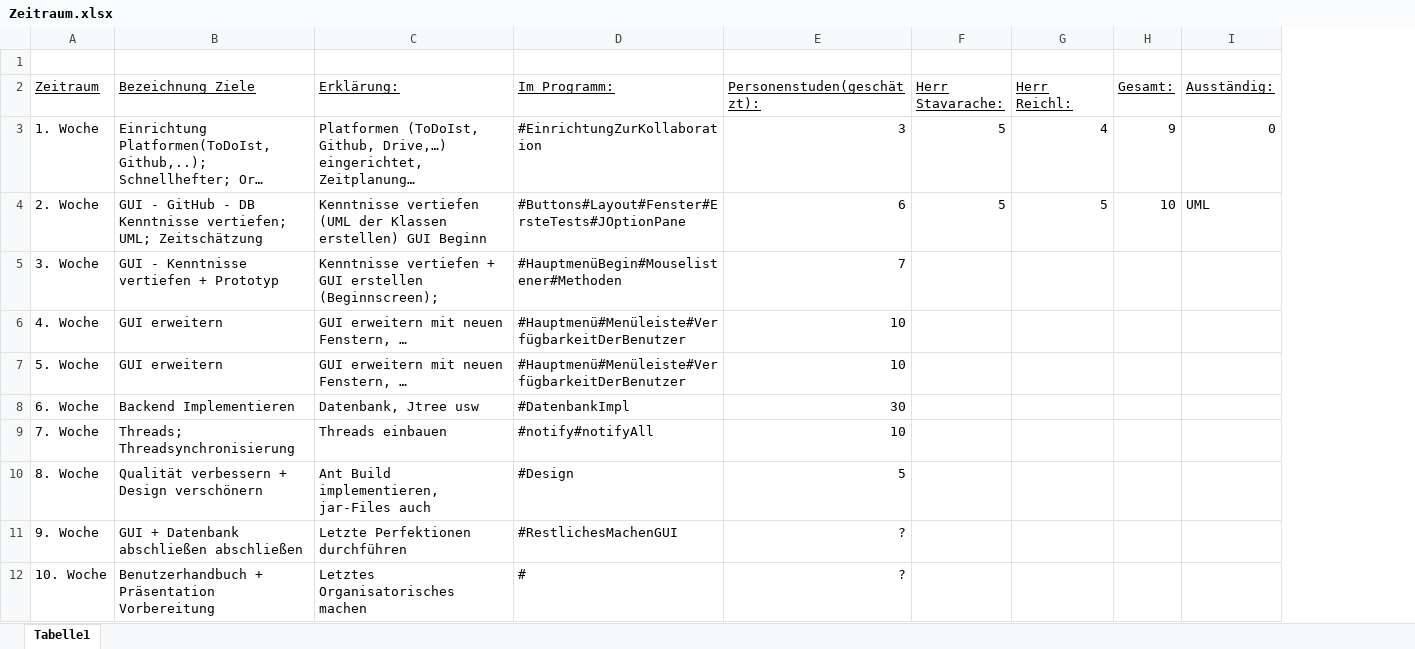
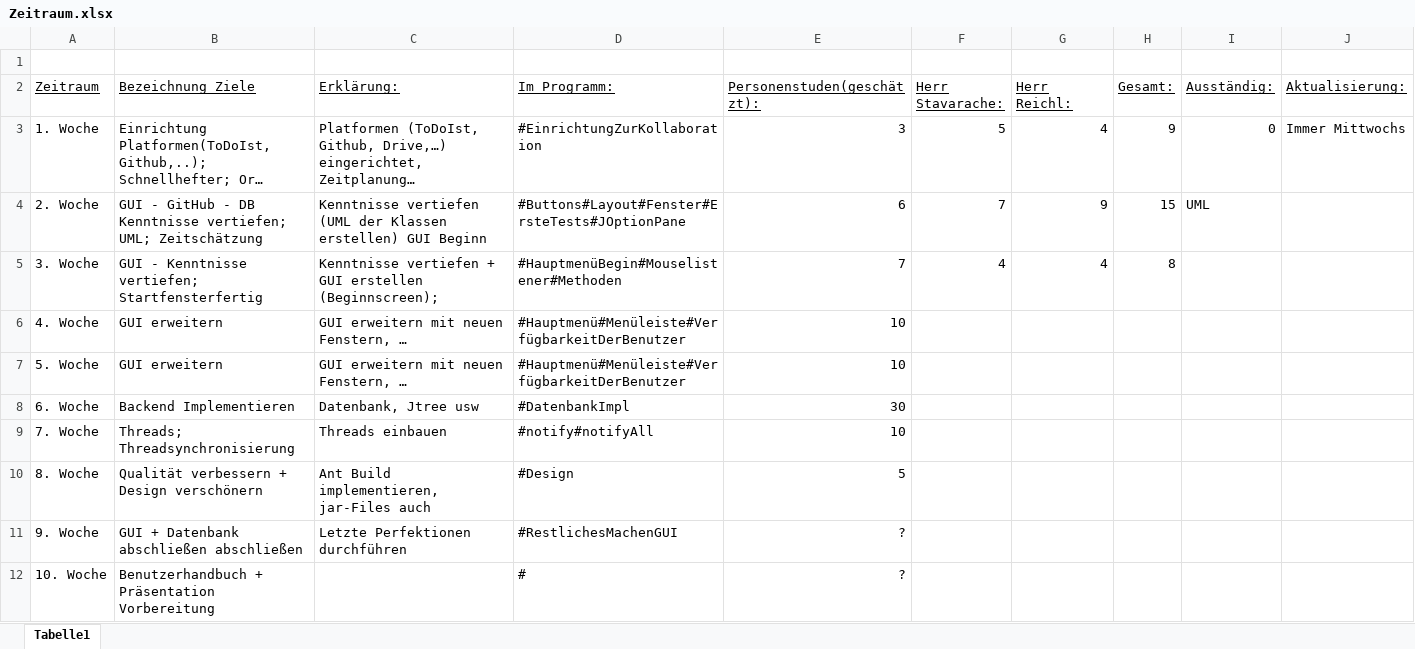
Before and after one commit to MarioStav/0rderz, an Excel workbook: Zeitraum.xlsx, sheet Tabelle1, drawn as a sheet; long unchanged cells end in …; values as stored, in another font and other column widths than the file's, no borders; the diff names each change by its address in the sheet, - before the commit and + after, or states it on an @@ line.

Commit message:
Stundenaktualisierung

```diff
--- a/Zeitraum.xlsx (sheet Tabelle1)
+++ b/Zeitraum.xlsx (sheet Tabelle1)
+column J (Aktualisierung:), row 3: Immer Mittwochs
-F4 (Herr Stavarache:): 5
+F4 (Herr Stavarache:): 7
-G4 (Herr Reichl:): 5
+G4 (Herr Reichl:): 9
-H4 (Gesamt:): 10
+H4 (Gesamt:): 15
-B5 (Bezeichnung Ziele): GUI - Kenntnisse vertiefen + Prototyp
+B5 (Bezeichnung Ziele): GUI - Kenntnisse vertiefen; Startfensterfertig
-F5 (Herr Stavarache:): (empty)
+F5 (Herr Stavarache:): 4
-G5 (Herr Reichl:): (empty)
+G5 (Herr Reichl:): 4
-H5 (Gesamt:): (empty)
+H5 (Gesamt:): 8
-C12 (Erklärung:): Letztes Organisatorisches machen
+C12 (Erklärung:): (empty)
```
